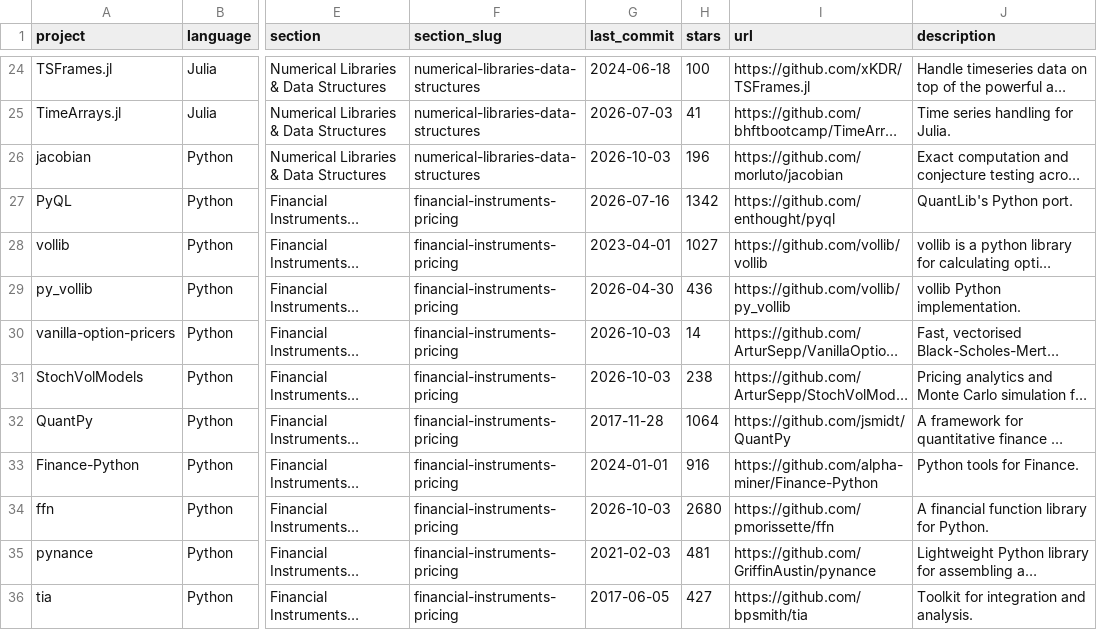
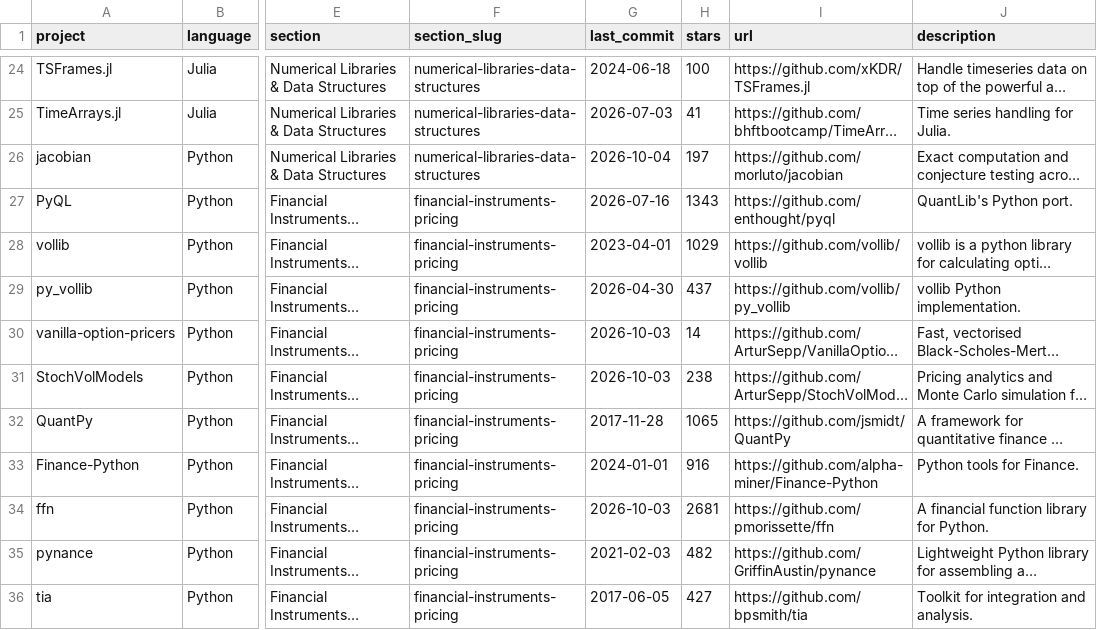
Before and after one commit to aspir123/awesome-quant, a CSV file: projects.csv, drawn as a sheet; only a part is shown, gaps mark what is left out; long unchanged cells end in …; the diff covers the shown part only; the diff names each change by its address in the sheet, - before the commit and + after, or states it on an @@ line.

```diff
--- a/projects.csv
+++ b/projects.csv
-G26 (last_commit): 2026-10-03
+G26 (last_commit): 2026-10-04
-H26 (stars): 196
+H26 (stars): 197
-H27 (stars): 1342
+H27 (stars): 1343
-H28 (stars): 1027
+H28 (stars): 1029
-H29 (stars): 436
+H29 (stars): 437
-H32 (stars): 1064
+H32 (stars): 1065
-H34 (stars): 2680
+H34 (stars): 2681
-H35 (stars): 481
+H35 (stars): 482
```
Also changed, not shown: 141 edited cells elsewhere in this file, 1 other file.
